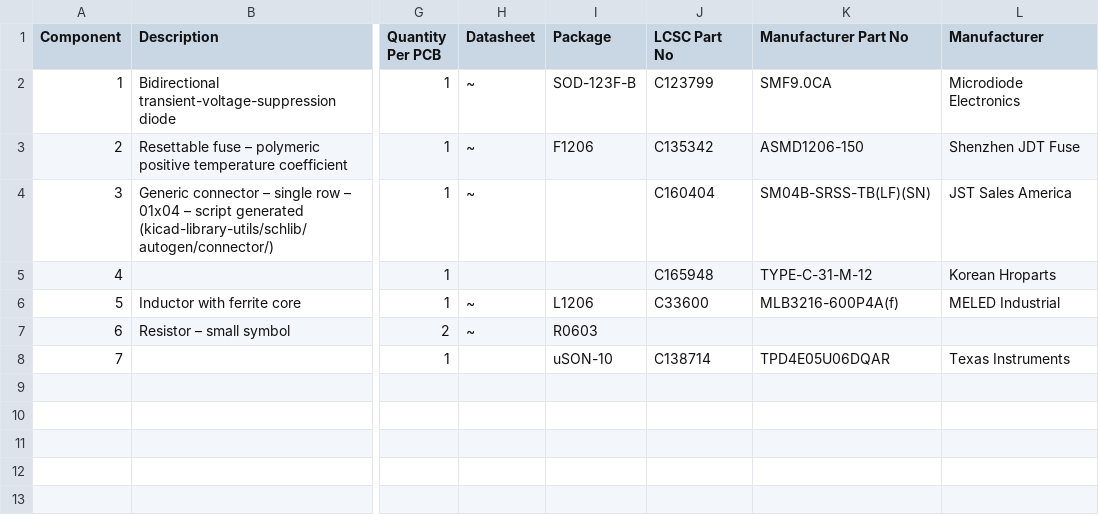
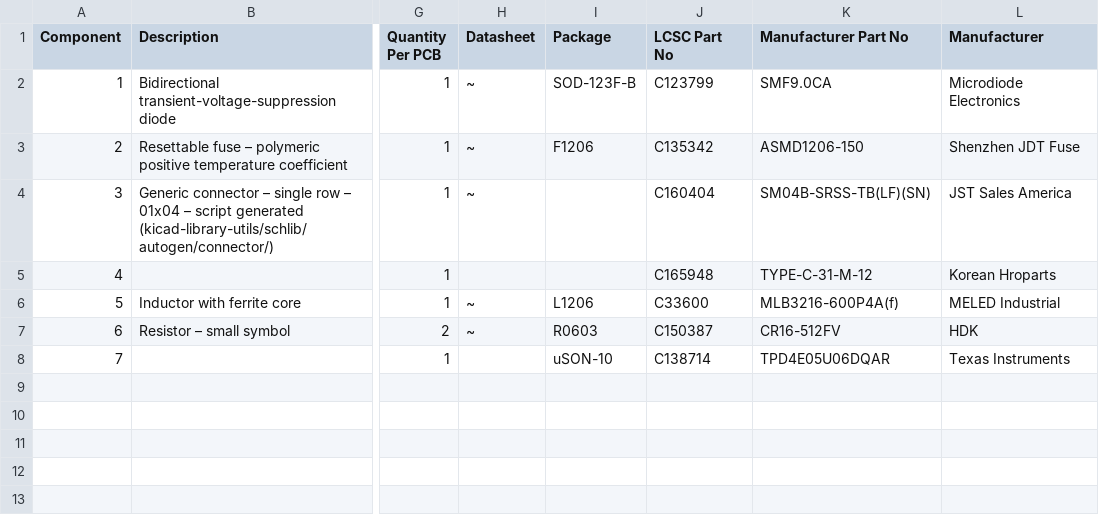
Before and after one commit to adamnaldal/Unified-Daughterboard, a CSV file: Production/C3/BOM/Unified-Daughterboard_bom_C3.csv, drawn as a sheet; only a part is shown, gaps mark what is left out; the diff names each change by its address in the sheet, - before the commit and + after, or states it on an @@ line.

Commit message:
finished clean C3 BOM
Added resistor part number

```diff
--- a/Production/C3/BOM/Unified-Daughterboard_bom_C3.csv
+++ b/Production/C3/BOM/Unified-Daughterboard_bom_C3.csv
-J7 (LCSC Part No): (empty)
+J7 (LCSC Part No): C150387
-K7 (Manufacturer Part No): (empty)
+K7 (Manufacturer Part No): CR16-512FV
-L7 (Manufacturer): (empty)
+L7 (Manufacturer): HDK
```
